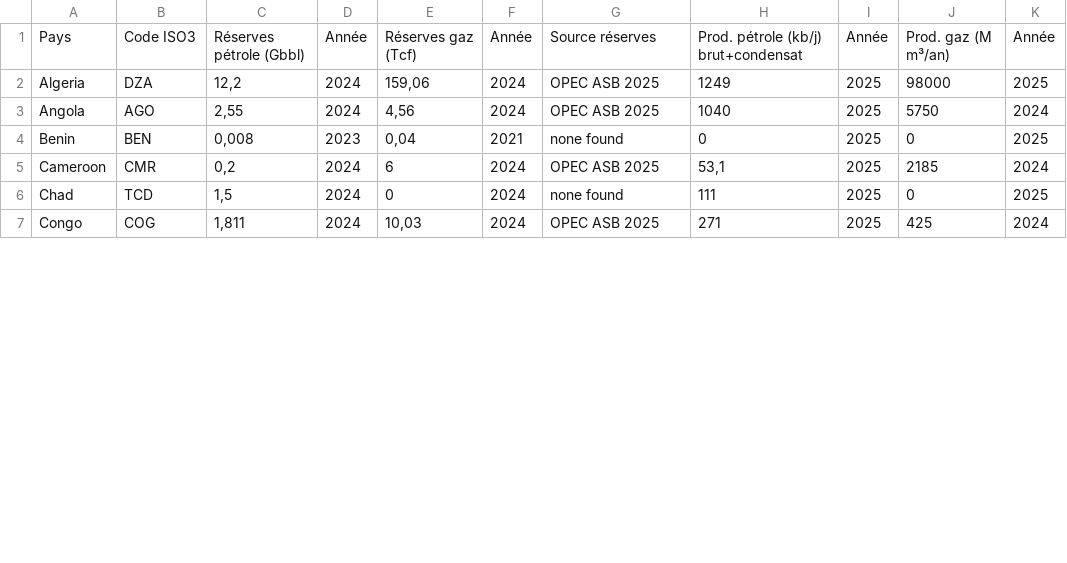
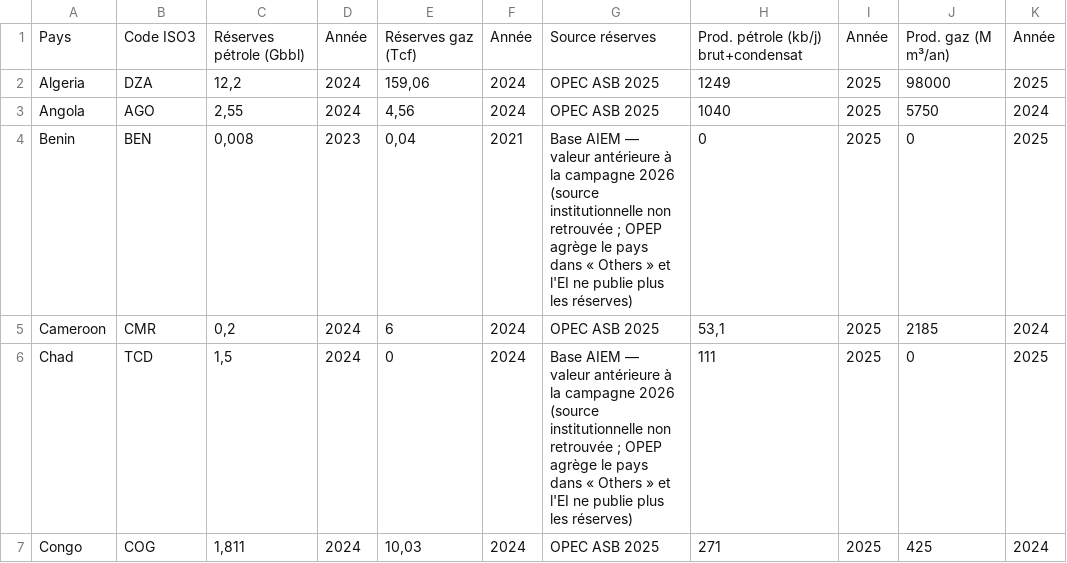
Before and after one commit to djibrilgueye/appo-aiem, a CSV file: data/research-2026-09/aiem-reserves-production-2025.csv, drawn as a sheet; only a part is shown; the diff covers the shown part only; the diff names each change by its address in the sheet, - before the commit and + after, or states it on an @@ line.

```diff
--- a/data/research-2026-09/aiem-reserves-production-2025.csv
+++ b/data/research-2026-09/aiem-reserves-production-2025.csv
-G4: none found
+G4: Base AIEM — valeur antérieure à la campagne 2026 (source institutionnelle non retrouvée ; OPEP agrège le pays dans « Others » et l'EI ne publie plus les réserves)
-G6: none found
+G6: Base AIEM — valeur antérieure à la campagne 2026 (source institutionnelle non retrouvée ; OPEP agrège le pays dans « Others » et l'EI ne publie plus les réserves)
```
Also changed, not shown: 9 edited cells elsewhere in this file.
